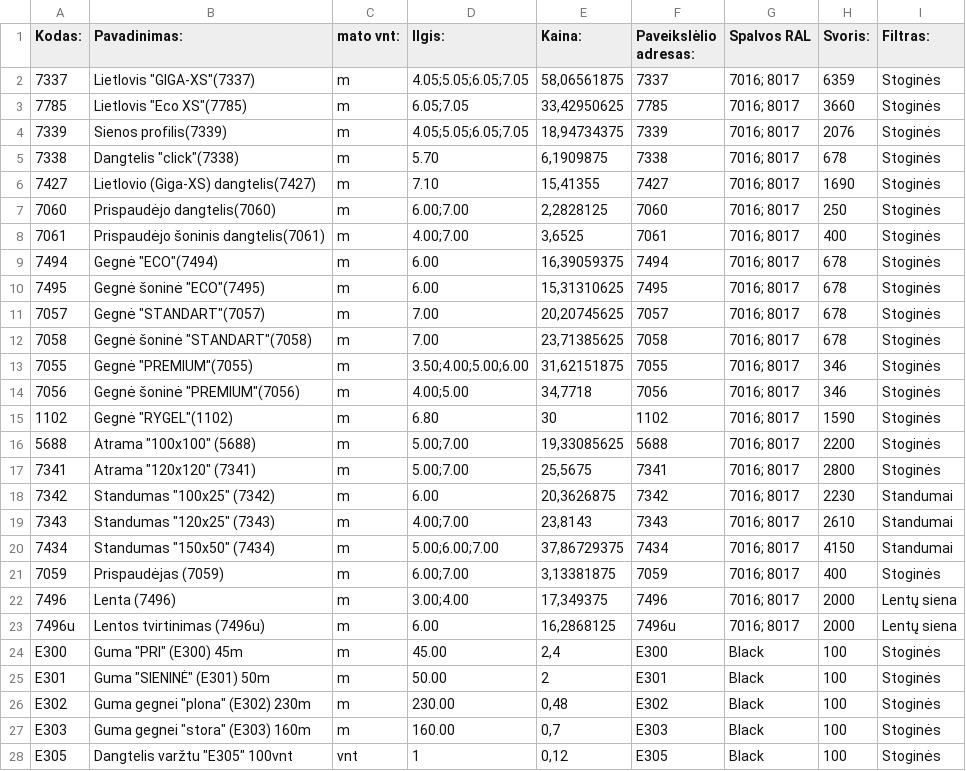
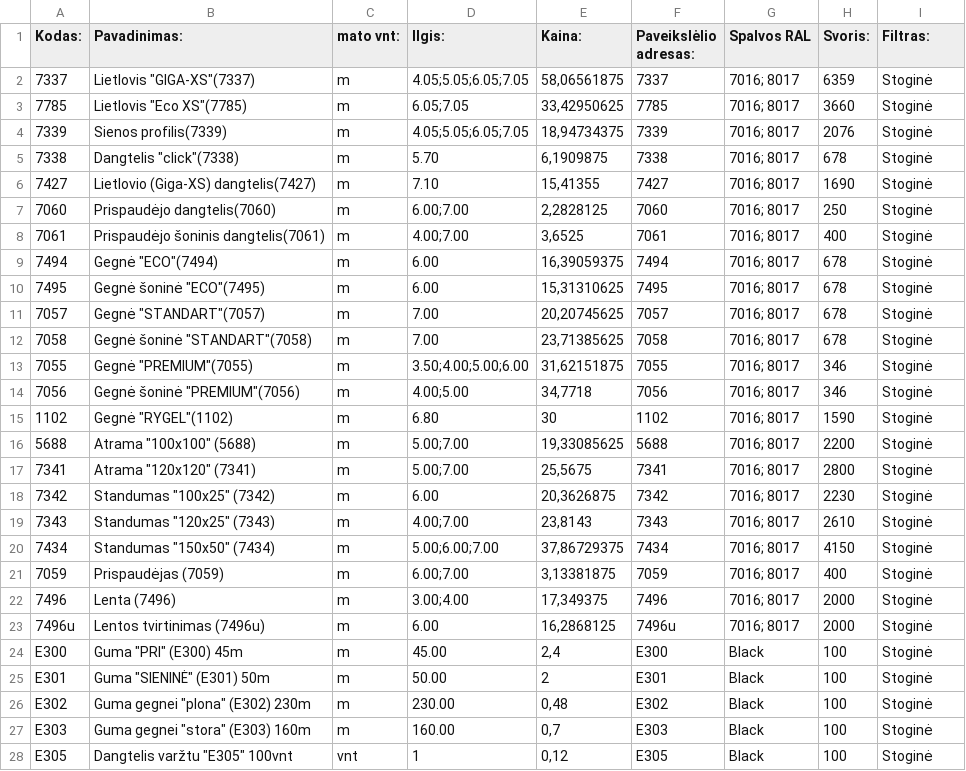
Before and after one commit to TomazasX/part, a CSV file: data_part.csv, drawn as a sheet; only a part is shown; the diff covers the shown part only.

Commit message:
Add files via upload

```diff
--- a/data_part.csv
+++ b/data_part.csv
@@ -1,28 +1,28 @@
 Kodas:;Pavadinimas:;mato vnt:;Ilgis:;Kaina:;Paveikslėlio adresas:;Spalvos RAL;Svoris:;Filtras:
-7337;"Lietlovis ""GIGA-XS""(7337)";m;"4.05;5.05;6.05;7.05";58,06561875;7337;"7016; 8017";6359;Stoginės
-7785;"Lietlovis ""Eco XS""(7785)";m;"6.05;7.05";33,42950625;7785;"7016; 8017";3660;Stoginės
-7339;Sienos profilis(7339);m;"4.05;5.05;6.05;7.05";18,94734375;7339;"7016; 8017";2076;Stoginės
-7338;"Dangtelis ""click""(7338)";m;5.70;6,1909875;7338;"7016; 8017";678;Stoginės
-7427;Lietlovio (Giga-XS) dangtelis(7427);m;7.10;15,41355;7427;"7016; 8017";1690;Stoginės
-7060;Prispaudėjo dangtelis(7060);m;"6.00;7.00";2,2828125;7060;"7016; 8017";250;Stoginės
-7061;Prispaudėjo šoninis dangtelis(7061);m;"4.00;7.00";3,6525;7061;"7016; 8017";400;Stoginės
-7494;"Gegnė ""ECO""(7494)";m;6.00;16,39059375;7494;"7016; 8017";678;Stoginės
-7495;"Gegnė šoninė ""ECO""(7495)";m;6.00;15,31310625;7495;"7016; 8017";678;Stoginės
-7057;"Gegnė ""STANDART""(7057)";m;7.00;20,20745625;7057;"7016; 8017";678;Stoginės
-7058;"Gegnė šoninė ""STANDART""(7058)";m;7.00;23,71385625;7058;"7016; 8017";678;Stoginės
-7055;"Gegnė ""PREMIUM""(7055)";m;"3.50;4.00;5.00;6.00";31,62151875;7055;"7016; 8017";346;Stoginės
-7056;"Gegnė šoninė ""PREMIUM""(7056)";m;"4.00;5.00";34,7718;7056;"7016; 8017";346;Stoginės
-1102;"Gegnė ""RYGEL""(1102)";m;6.80;30;1102;"7016; 8017";1590;Stoginės
-5688;"Atrama ""100x100"" (5688)";m;"5.00;7.00";19,33085625;5688;"7016; 8017";2200;Stoginės
-7341;"Atrama ""120x120"" (7341)";m;"5.00;7.00";25,5675;7341;"7016; 8017";2800;Stoginės
-7342;"Standumas ""100x25"" (7342)";m;6.00;20,3626875;7342;"7016; 8017";2230;Standumai
-7343;"Standumas ""120x25"" (7343)";m;"4.00;7.00";23,8143;7343;"7016; 8017";2610;Standumai
-7434;"Standumas ""150x50"" (7434)";m;"5.00;6.00;7.00";37,86729375;7434;"7016; 8017";4150;Standumai
-7059;Prispaudėjas (7059);m;"6.00;7.00";3,13381875;7059;"7016; 8017";400;Stoginės
-7496;Lenta (7496);m;"3.00;4.00";17,349375;7496;"7016; 8017";2000;Lentų siena
-7496u;Lentos tvirtinimas (7496u);m;6.00;16,2868125;7496u;"7016; 8017";2000;Lentų siena
-E300;"Guma ""PRI"" (E300) 45m";m;45.00;2,4;E300;Black;100;Stoginės
-E301;"Guma ""SIENINĖ"" (E301) 50m";m;50.00;2;E301;Black;100;Stoginės
-E302;"Guma gegnei ""plona"" (E302) 230m";m;230.00;0,48;E302;Black;100;Stoginės
-E303;"Guma gegnei ""stora"" (E303) 160m";m;160.00;0,7;E303;Black;100;Stoginės
-E305;"Dangtelis varžtu ""E305"" 100vnt";vnt;1;0,12;E305;Black;100;Stoginės
+7337;"Lietlovis ""GIGA-XS""(7337)";m;"4.05;5.05;6.05;7.05";58,06561875;7337;"7016; 8017";6359;Stoginė
+7785;"Lietlovis ""Eco XS""(7785)";m;"6.05;7.05";33,42950625;7785;"7016; 8017";3660;Stoginė
+7339;Sienos profilis(7339);m;"4.05;5.05;6.05;7.05";18,94734375;7339;"7016; 8017";2076;Stoginė
+7338;"Dangtelis ""click""(7338)";m;5.70;6,1909875;7338;"7016; 8017";678;Stoginė
+7427;Lietlovio (Giga-XS) dangtelis(7427);m;7.10;15,41355;7427;"7016; 8017";1690;Stoginė
+7060;Prispaudėjo dangtelis(7060);m;"6.00;7.00";2,2828125;7060;"7016; 8017";250;Stoginė
+7061;Prispaudėjo šoninis dangtelis(7061);m;"4.00;7.00";3,6525;7061;"7016; 8017";400;Stoginė
+7494;"Gegnė ""ECO""(7494)";m;6.00;16,39059375;7494;"7016; 8017";678;Stoginė
+7495;"Gegnė šoninė ""ECO""(7495)";m;6.00;15,31310625;7495;"7016; 8017";678;Stoginė
+7057;"Gegnė ""STANDART""(7057)";m;7.00;20,20745625;7057;"7016; 8017";678;Stoginė
+7058;"Gegnė šoninė ""STANDART""(7058)";m;7.00;23,71385625;7058;"7016; 8017";678;Stoginė
+7055;"Gegnė ""PREMIUM""(7055)";m;"3.50;4.00;5.00;6.00";31,62151875;7055;"7016; 8017";346;Stoginė
+7056;"Gegnė šoninė ""PREMIUM""(7056)";m;"4.00;5.00";34,7718;7056;"7016; 8017";346;Stoginė
+1102;"Gegnė ""RYGEL""(1102)";m;6.80;30;1102;"7016; 8017";1590;Stoginė
+5688;"Atrama ""100x100"" (5688)";m;"5.00;7.00";19,33085625;5688;"7016; 8017";2200;Stoginė
+7341;"Atrama ""120x120"" (7341)";m;"5.00;7.00";25,5675;7341;"7016; 8017";2800;Stoginė
+7342;"Standumas ""100x25"" (7342)";m;6.00;20,3626875;7342;"7016; 8017";2230;Stoginė
+7343;"Standumas ""120x25"" (7343)";m;"4.00;7.00";23,8143;7343;"7016; 8017";2610;Stoginė
+7434;"Standumas ""150x50"" (7434)";m;"5.00;6.00;7.00";37,86729375;7434;"7016; 8017";4150;Stoginė
+7059;Prispaudėjas (7059);m;"6.00;7.00";3,13381875;7059;"7016; 8017";400;Stoginė
+7496;Lenta (7496);m;"3.00;4.00";17,349375;7496;"7016; 8017";2000;Stoginė
+7496u;Lentos tvirtinimas (7496u);m;6.00;16,2868125;7496u;"7016; 8017";2000;Stoginė
+E300;"Guma ""PRI"" (E300) 45m";m;45.00;2,4;E300;Black;100;Stoginė
+E301;"Guma ""SIENINĖ"" (E301) 50m";m;50.00;2;E301;Black;100;Stoginė
+E302;"Guma gegnei ""plona"" (E302) 230m";m;230.00;0,48;E302;Black;100;Stoginė
+E303;"Guma gegnei ""stora"" (E303) 160m";m;160.00;0,7;E303;Black;100;Stoginė
+E305;"Dangtelis varžtu ""E305"" 100vnt";vnt;1;0,12;E305;Black;100;Stoginė
```
Also changed, not shown: 86 edited cells elsewhere in this file.
